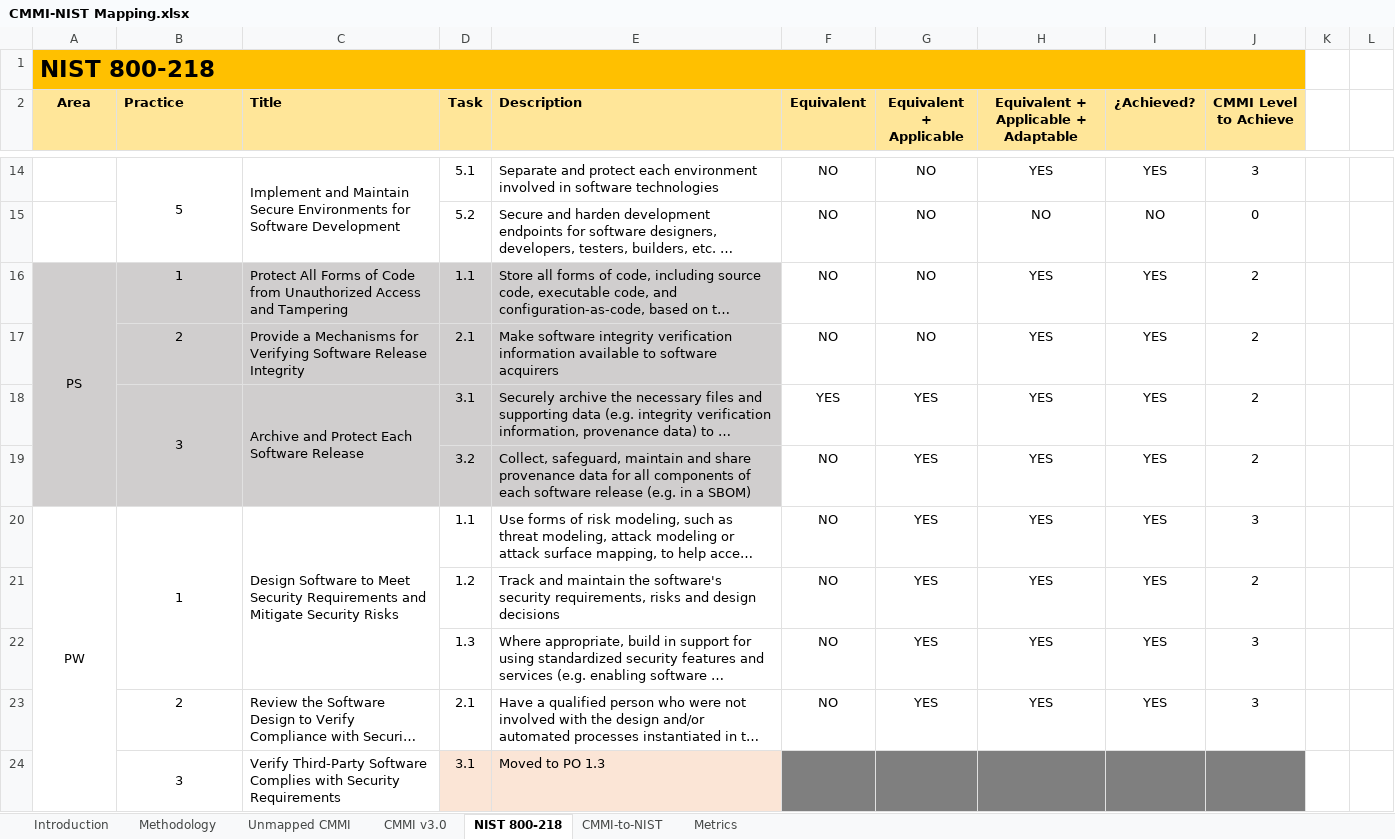
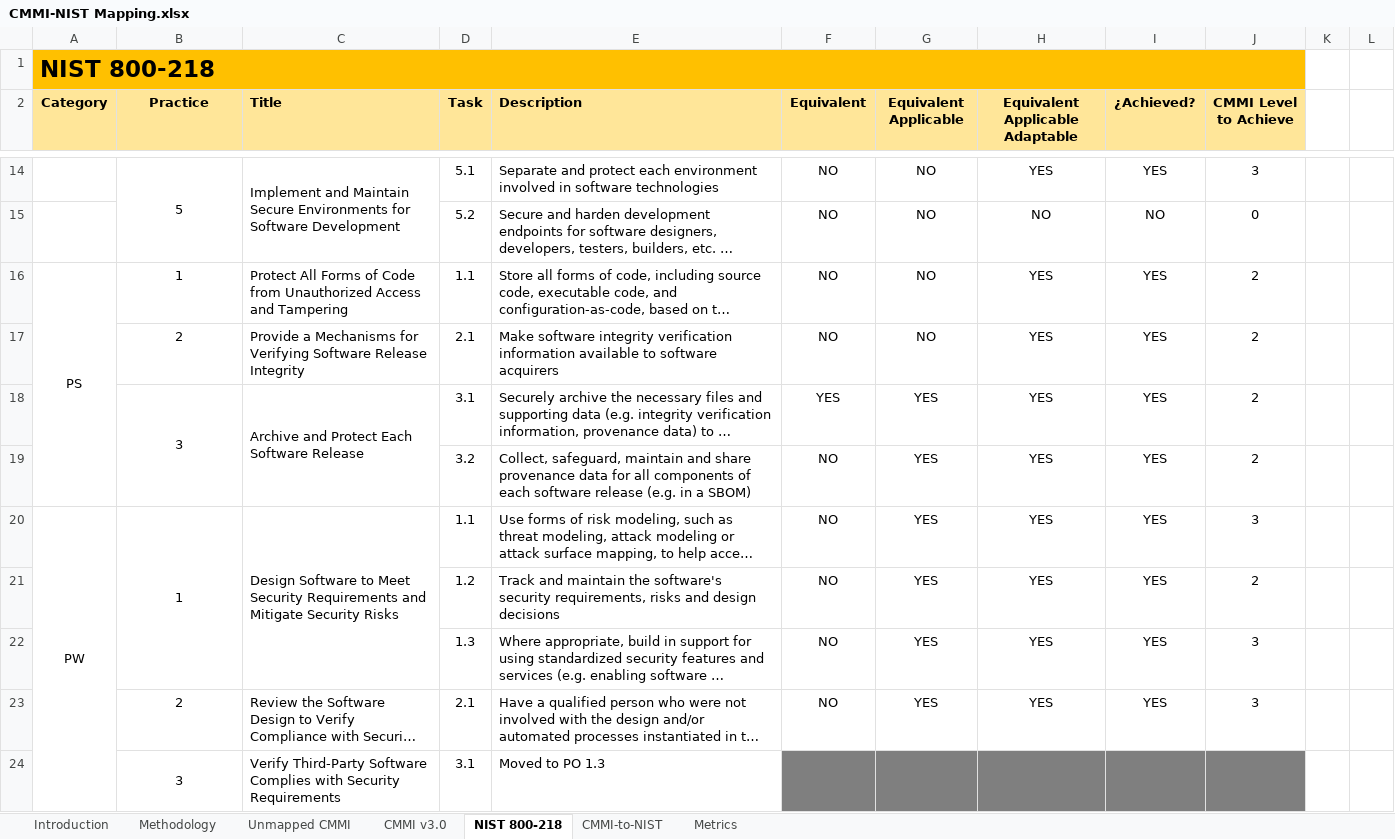
Before and after one commit to Raylogic/CMMI-v3-NIST-800-218-Mapping, an Excel workbook: CMMI-NIST Mapping.xlsx, sheet NIST 800-218, drawn as a sheet; only a part is shown, gaps mark what is left out; long unchanged cells end in …; values as stored, in another font and other column widths than the file's, no borders; conditional formats not drawn; the diff covers the shown part only; the diff names each change by its address in the sheet, - before the commit and + after, or states it on an @@ line.

Commit message:
CMMI v3.0 to NIST 800-218 Mapping (v2)

```diff
--- a/CMMI-NIST Mapping.xlsx (sheet NIST 800-218)
+++ b/CMMI-NIST Mapping.xlsx (sheet NIST 800-218)
-A2: Area
+A2: Category
-B2 alignment: left
+B2 alignment: center
-G2: Equivalent + Applicable
+G2: Equivalent Applicable
-H2: Equivalent + Applicable + Adaptable
+H2: Equivalent Applicable Adaptable
-A16:E19 fill: #D0CECE
+A16:E19 fill: none
-D24:E24 fill: #FBE5D6
+D24:E24 fill: none
```
Also changed, not shown: 4 edited cells and cell formats elsewhere in this sheet, sheet CMMI-to-NIST, sheet Metrics, sheet CMMI v3.0, formulas that keep their value, 2 other files.
